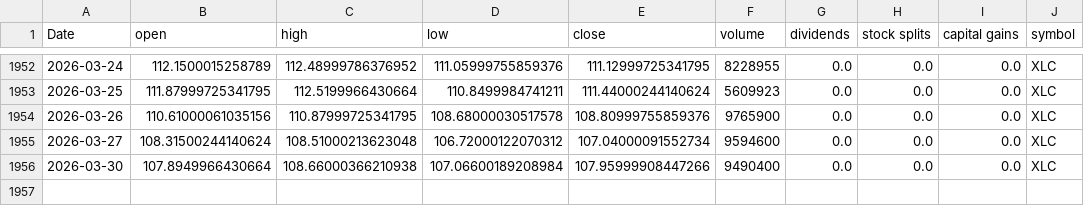
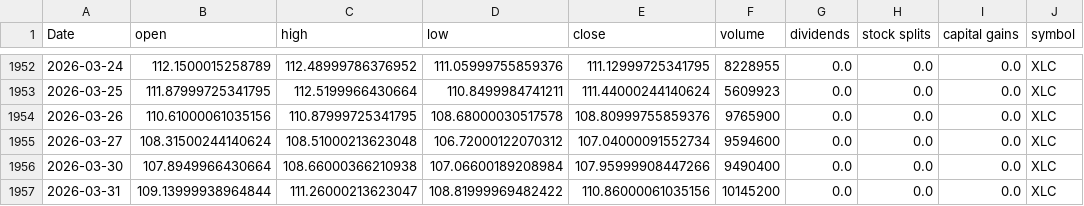
Before and after one commit to Akishai18/Market-Regime, a CSV file: data/sectors/xlc_data.csv, drawn as a sheet; only a part is shown, gaps mark what is left out.

```diff
--- a/data/sectors/xlc_data.csv
+++ b/data/sectors/xlc_data.csv
@@ -1956 +1956,2 @@ Date,open,high,low,close,volume,dividends,stock splits,capital gains,symbol
 2026-03-30,107.8949966430664,108.66000366210938,107.06600189208984,107.95999908447266,9490400,0.0,0.0,0.0,XLC
+2026-03-31,109.13999938964844,111.26000213623047,108.81999969482422,110.86000061035156,10145200,0.0,0.0,0.0,XLC
```
Also changed, not shown: data/sectors/xlb_data.csv, data/sectors/xli_data.csv, 46 other files.
